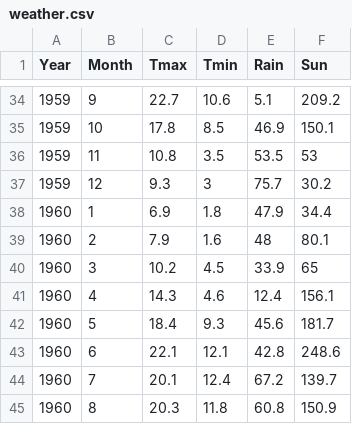
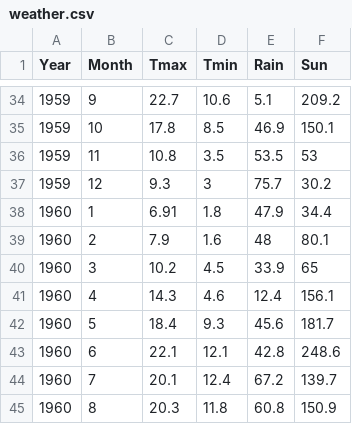
Before and after one commit to iamkvv/forstudents, a CSV file: weather.csv, drawn as a sheet; only a part is shown, gaps mark what is left out.

Commit message:
Update weather.csv

```diff
--- a/weather.csv
+++ b/weather.csv
@@ -37,3 +37,3 @@ Year,Month,Tmax,Tmin,Rain,Sun
 1959,12,9.3,3,75.7,30.2
-1960,1,6.9,1.8,47.9,34.4
+1960,1,6.91,1.8,47.9,34.4
 1960,2,7.9,1.6,48,80.1
```
